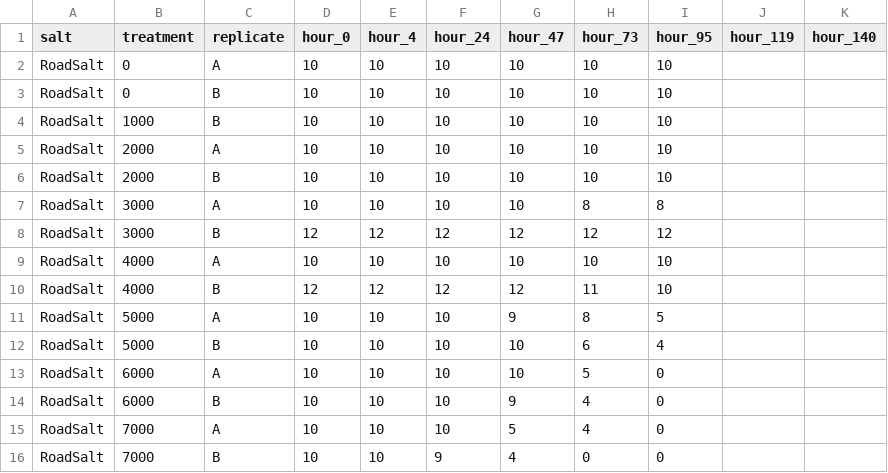
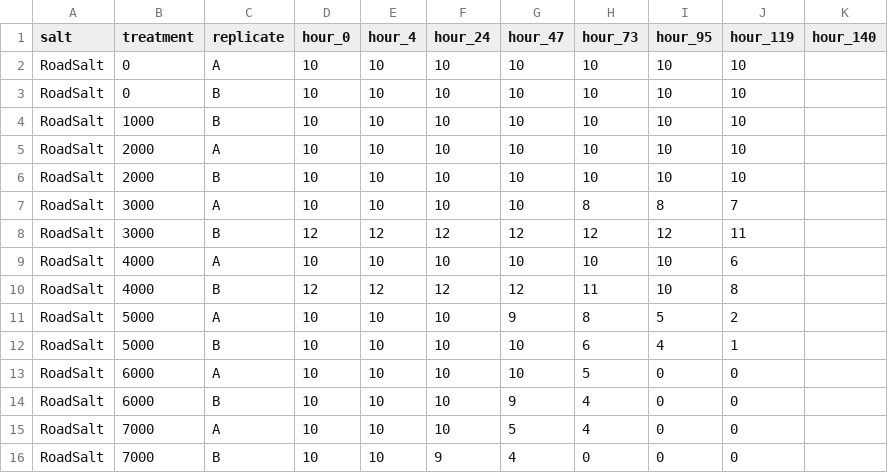
Before and after one commit to ZoopEcoEvo/champlain_salt, a CSV file: Raw_data/surv_data/2024_01_28_surv.csv, drawn as a sheet.

```diff
--- a/Raw_data/surv_data/2024_01_28_surv.csv
+++ b/Raw_data/surv_data/2024_01_28_surv.csv
@@ -1,16 +1,16 @@
 salt,treatment,replicate,hour_0,hour_4,hour_24,hour_47,hour_73,hour_95,hour_119,hour_140
-RoadSalt,0,A,10,10,10,10,10,10,,
-RoadSalt,0,B,10,10,10,10,10,10,,
-RoadSalt,1000,B,10,10,10,10,10,10,,
-RoadSalt,2000,A,10,10,10,10,10,10,,
-RoadSalt,2000,B,10,10,10,10,10,10,,
-RoadSalt,3000,A,10,10,10,10,8,8,,
-RoadSalt,3000,B,12,12,12,12,12,12,,
-RoadSalt,4000,A,10,10,10,10,10,10,,
-RoadSalt,4000,B,12,12,12,12,11,10,,
-RoadSalt,5000,A,10,10,10,9,8,5,,
-RoadSalt,5000,B,10,10,10,10,6,4,,
-RoadSalt,6000,A,10,10,10,10,5,0,,
-RoadSalt,6000,B,10,10,10,9,4,0,,
-RoadSalt,7000,A,10,10,10,5,4,0,,
-RoadSalt,7000,B,10,10,9,4,0,0,,
+RoadSalt,0,A,10,10,10,10,10,10,10,
+RoadSalt,0,B,10,10,10,10,10,10,10,
+RoadSalt,1000,B,10,10,10,10,10,10,10,
+RoadSalt,2000,A,10,10,10,10,10,10,10,
+RoadSalt,2000,B,10,10,10,10,10,10,10,
+RoadSalt,3000,A,10,10,10,10,8,8,7,
+RoadSalt,3000,B,12,12,12,12,12,12,11,
+RoadSalt,4000,A,10,10,10,10,10,10,6,
+RoadSalt,4000,B,12,12,12,12,11,10,8,
+RoadSalt,5000,A,10,10,10,9,8,5,2,
+RoadSalt,5000,B,10,10,10,10,6,4,1,
+RoadSalt,6000,A,10,10,10,10,5,0,0,
+RoadSalt,6000,B,10,10,10,9,4,0,0,
+RoadSalt,7000,A,10,10,10,5,4,0,0,
+RoadSalt,7000,B,10,10,9,4,0,0,0,
```
Also changed, not shown: Output/Output_data/daily_prop_data.csv, Output/Output_data/surv_data.csv, 10 other files.
